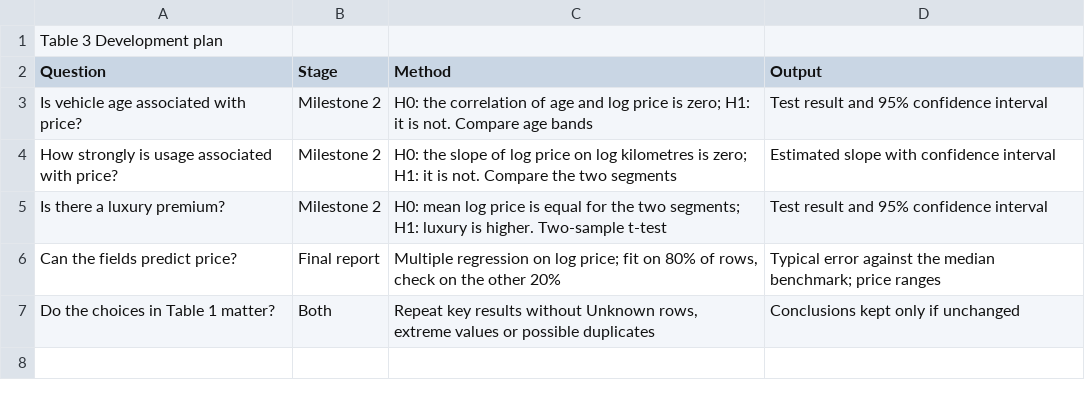
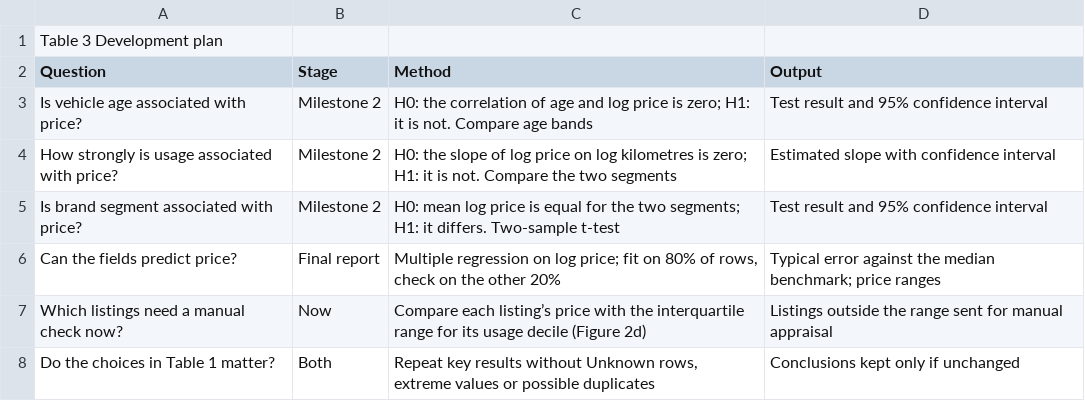
Before and after one commit to LinzeColin/Archive, a CSV file: COMM5000/M1_final/04_Tables/Table3_development_plan.csv, drawn as a sheet.

```diff
--- a/COMM5000/M1_final/04_Tables/Table3_development_plan.csv
+++ b/COMM5000/M1_final/04_Tables/Table3_development_plan.csv
@@ -4,4 +4,5 @@ Is vehicle age associated with price?,Milestone 2,H0: the correlation of age and
 How strongly is usage associated with price?,Milestone 2,H0: the slope of log price on log kilometres is zero; H1: it is not. Compare the two segments,Estimated slope with confidence interval
-Is there a luxury premium?,Milestone 2,H0: mean log price is equal for the two segments; H1: luxury is higher. Two-sample t-test,Test result and 95% confidence interval
+Is brand segment associated with price?,Milestone 2,H0: mean log price is equal for the two segments; H1: it differs. Two-sample t-test,Test result and 95% confidence interval
 Can the fields predict price?,Final report,"Multiple regression on log price; fit on 80% of rows, check on the other 20%",Typical error against the median benchmark; price ranges
+Which listings need a manual check now?,Now,Compare each listing’s price with the interquartile range for its usage decile (Figure 2d),Listings outside the range sent for manual appraisal
 Do the choices in Table 1 matter?,Both,"Repeat key results without Unknown rows, extreme values or possible duplicates",Conclusions kept only if unchanged
```
Also changed, not shown: COMM5000/M1_final/04_Tables/Table1_data_problems.csv, COMM5000/M1_final/04_Tables/Table2_numerical_summaries.csv, 18 other files.
